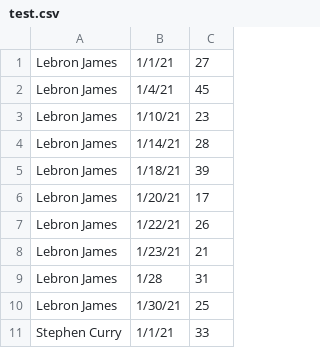
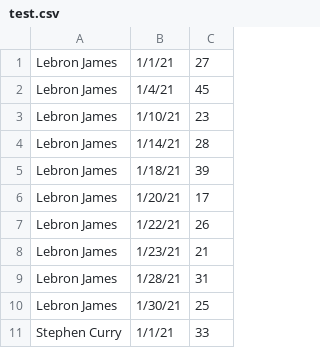
Before and after one commit to seandmceachin20/cpsc256, a CSV file: BasketBallScores/test.csv, drawn as a sheet; only a part is shown.

```diff
--- a/BasketBallScores/test.csv
+++ b/BasketBallScores/test.csv
@@ -8,3 +8,3 @@ Lebron James,1/22/21,26
 Lebron James,1/23/21,21
-Lebron James,1/28,31
+Lebron James,1/28/21,31
 Lebron James,1/30/21,25
```
Also changed, not shown: 37 other files.
